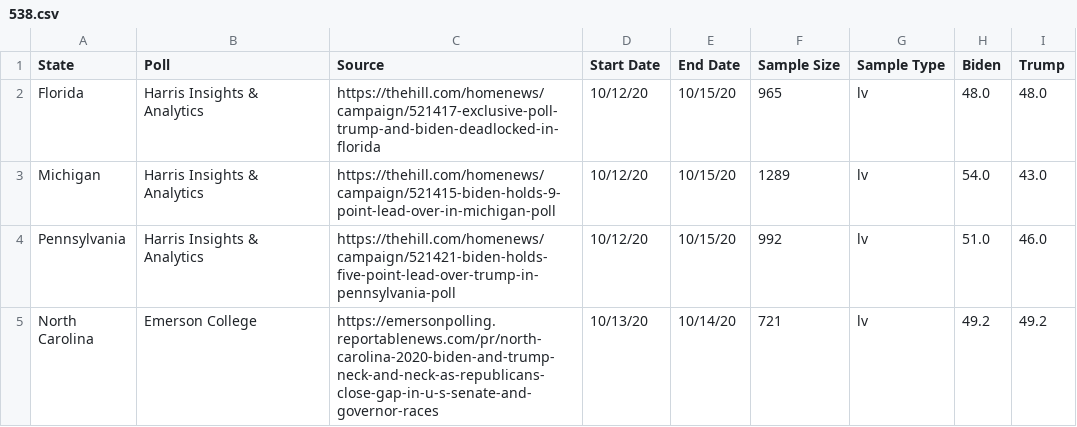
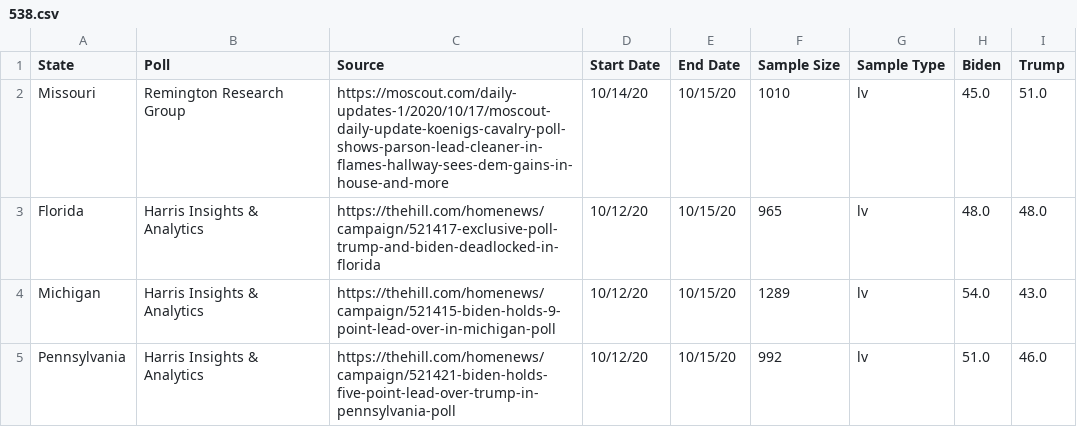
Before and after one commit to polistat/data-2020, a CSV file: 538.csv, drawn as a sheet; only a part is shown; the shorter side is filled out with more unchanged rows.

Commit message:
2020-10-17

```diff
--- a/538.csv
+++ b/538.csv
@@ -1,2 +1,3 @@
 State,Poll,Source,Start Date,End Date,Sample Size,Sample Type,Biden,Trump
+Missouri,Remington Research Group,https://moscout.com/daily-updates-1/2020/10/17/moscout-daily-update-koenigs-cavalry-poll-shows-parson-lead-cleaner-in-flames-hallway-sees-dem-gains-in-house-and-more,10/14/20,10/15/20,1010,lv,45.0,51.0
 Florida,Harris Insights & Analytics,https://thehill.com/homenews/campaign/521417-exclusive-poll-trump-and-biden-deadlocked-in-florida,10/12/20,10/15/20,965,lv,48.0,48.0
```
